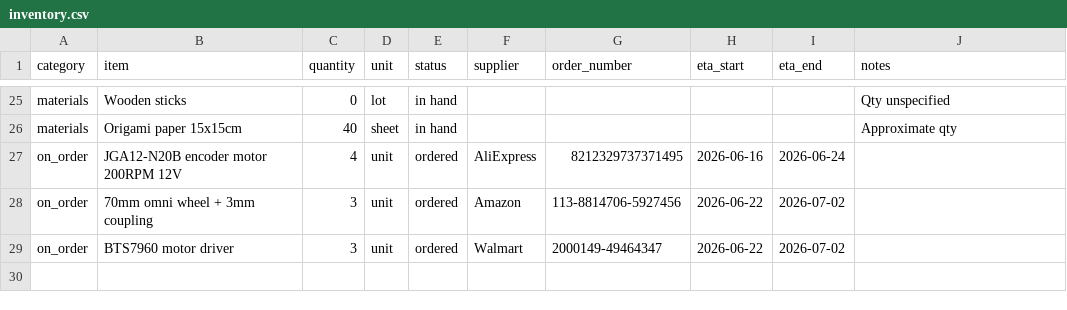
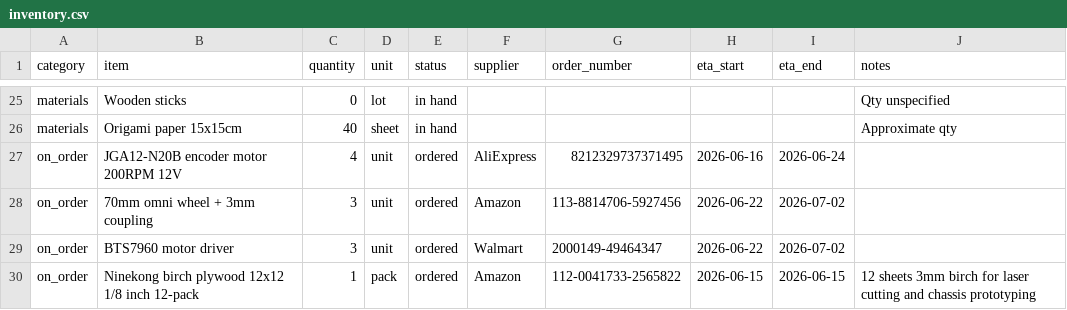
Before and after one commit to PJ1229/autonomous-gimbal-robot, a CSV file: hardware/bom/inventory.csv, drawn as a sheet; only a part is shown, gaps mark what is left out.

```diff
--- a/hardware/bom/inventory.csv
+++ b/hardware/bom/inventory.csv
@@ -29 +29,2 @@ on_order,70mm omni wheel + 3mm coupling,3,unit,ordered,Amazon,113-8814706-592745
 on_order,BTS7960 motor driver,3,unit,ordered,Walmart,2000149-49464347,2026-06-22,2026-07-02,
+on_order,Ninekong birch plywood 12x12 1/8 inch 12-pack,1,pack,ordered,Amazon,112-0041733-2565822,2026-06-15,2026-06-15,12 sheets 3mm birch for laser cutting and chassis prototyping
```
Also changed, not shown: hardware/bom/orders.csv, 6 other files.
